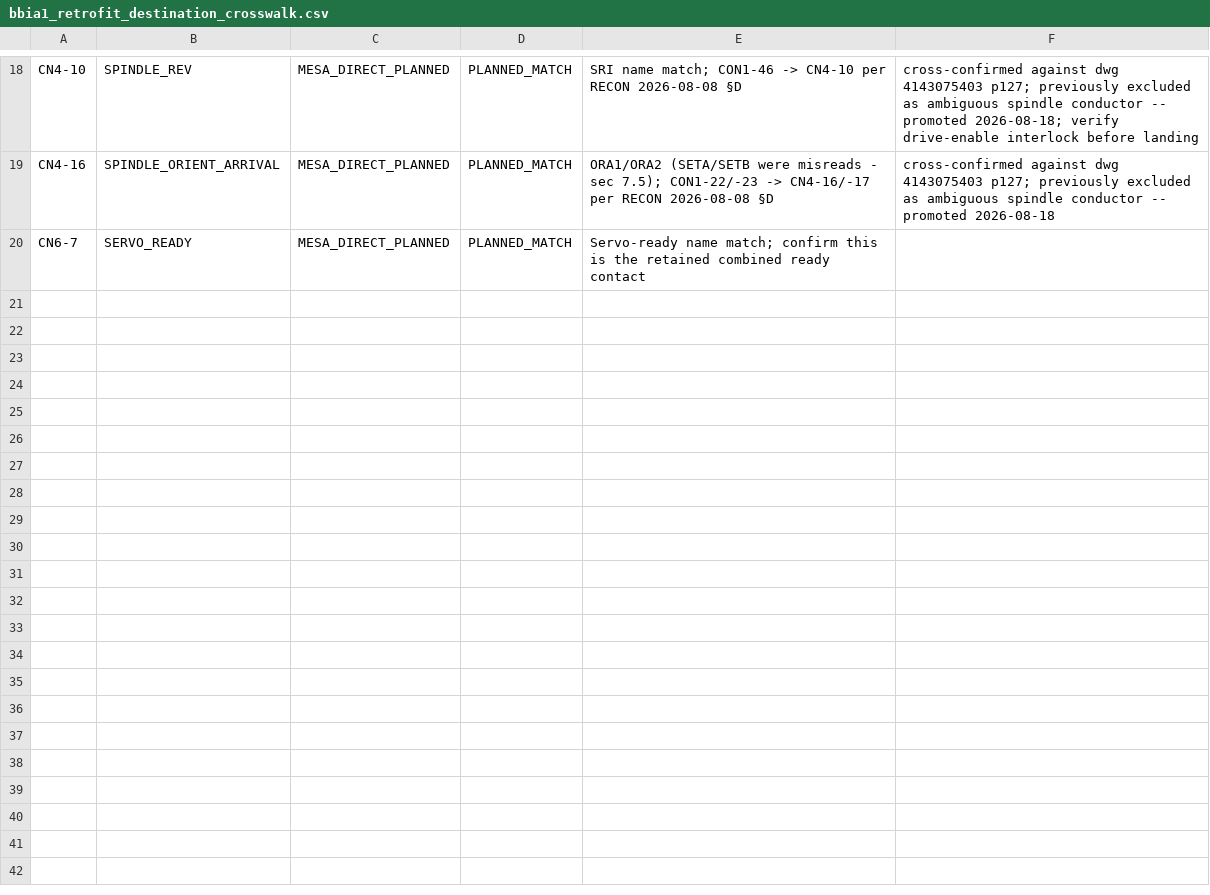
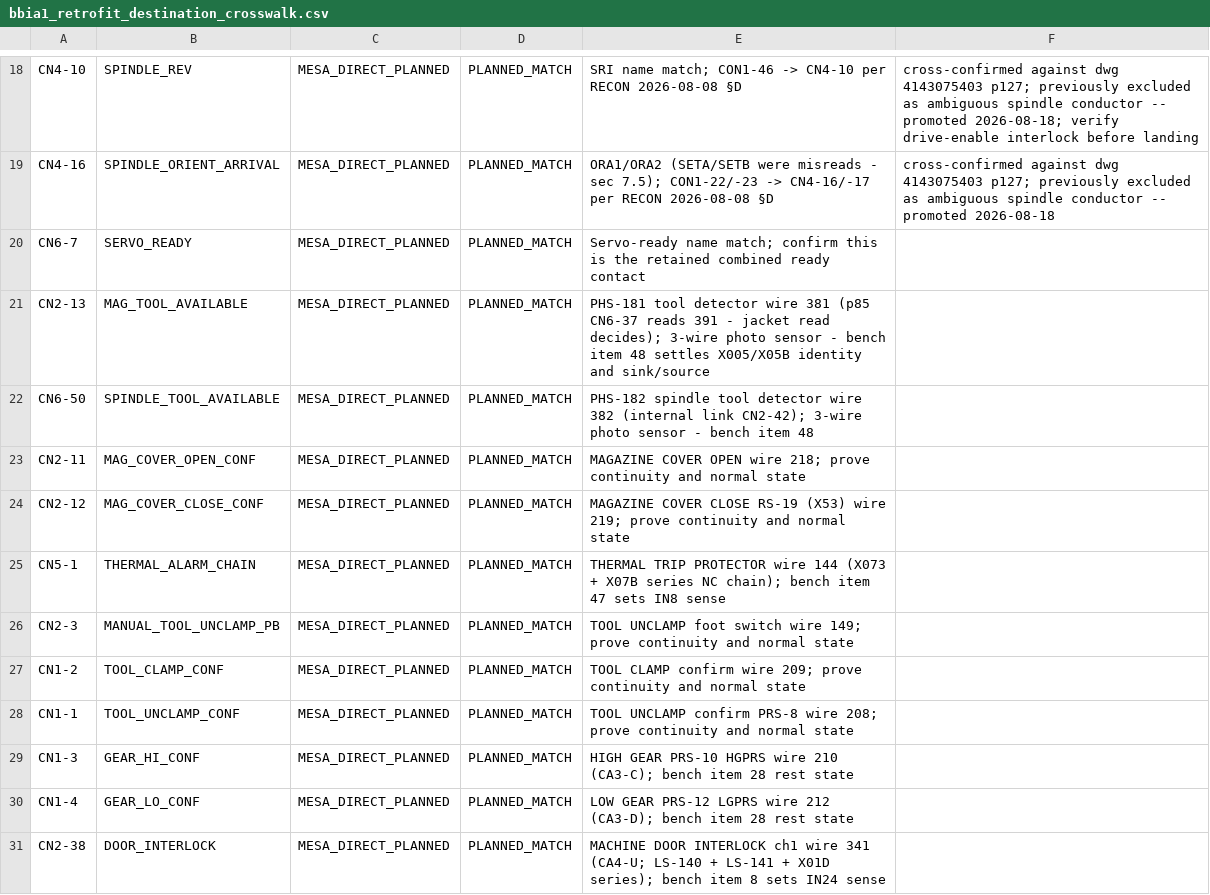
Before and after one commit to agant172/mazak-vqc20-linuxcnc-retrofit, a CSV file: wiring/bbia1_retrofit_destination_crosswalk.csv, drawn as a sheet; only a part is shown, gaps mark what is left out; the diff covers the shown part only; the diff names each change by its address in the sheet, - before the commit and + after, or states it on an @@ line.

```diff
--- a/wiring/bbia1_retrofit_destination_crosswalk.csv
+++ b/wiring/bbia1_retrofit_destination_crosswalk.csv
+row 21: CN2-13 | MAG_TOOL_AVAILABLE | MESA_DIRECT_PLANNED | PLANNED_MATCH | PHS-181 tool detector wire 381 (p85 CN6-37 reads 391 - jacket read decides); 3-wire photo sensor - bench item 48 settles X005/X05B identity and sink/source
+row 22: CN6-50 | SPINDLE_TOOL_AVAILABLE | MESA_DIRECT_PLANNED | PLANNED_MATCH | PHS-182 spindle tool detector wire 382 (internal link CN2-42); 3-wire photo sensor - bench item 48
+row 23: CN2-11 | MAG_COVER_OPEN_CONF | MESA_DIRECT_PLANNED | PLANNED_MATCH | MAGAZINE COVER OPEN wire 218; prove continuity and normal state
+row 24: CN2-12 | MAG_COVER_CLOSE_CONF | MESA_DIRECT_PLANNED | PLANNED_MATCH | MAGAZINE COVER CLOSE RS-19 (X53) wire 219; prove continuity and normal state
+row 25: CN5-1 | THERMAL_ALARM_CHAIN | MESA_DIRECT_PLANNED | PLANNED_MATCH | THERMAL TRIP PROTECTOR wire 144 (X073 + X07B series NC chain); bench item 47 sets IN8 sense
+row 26: CN2-3 | MANUAL_TOOL_UNCLAMP_PB | MESA_DIRECT_PLANNED | PLANNED_MATCH | TOOL UNCLAMP foot switch wire 149; prove continuity and normal state
+row 27: CN1-2 | TOOL_CLAMP_CONF | MESA_DIRECT_PLANNED | PLANNED_MATCH | TOOL CLAMP confirm wire 209; prove continuity and normal state
+row 28: CN1-1 | TOOL_UNCLAMP_CONF | MESA_DIRECT_PLANNED | PLANNED_MATCH | TOOL UNCLAMP confirm PRS-8 wire 208; prove continuity and normal state
+row 29: CN1-3 | GEAR_HI_CONF | MESA_DIRECT_PLANNED | PLANNED_MATCH | HIGH GEAR PRS-10 HGPRS wire 210 (CA3-C); bench item 28 rest state
+row 30: CN1-4 | GEAR_LO_CONF | MESA_DIRECT_PLANNED | PLANNED_MATCH | LOW GEAR PRS-12 LGPRS wire 212 (CA3-D); bench item 28 rest state
+row 31: CN2-38 | DOOR_INTERLOCK | MESA_DIRECT_PLANNED | PLANNED_MATCH | MACHINE DOOR INTERLOCK ch1 wire 341 (CA4-U; LS-140 + LS-141 + X01D series); bench item 8 sets IN24 sense
```
Also changed, not shown: 11 added rows elsewhere in this file, wiring/labels/bbia1_mesa_end_ferrules_epson.csv, 4 other files.
